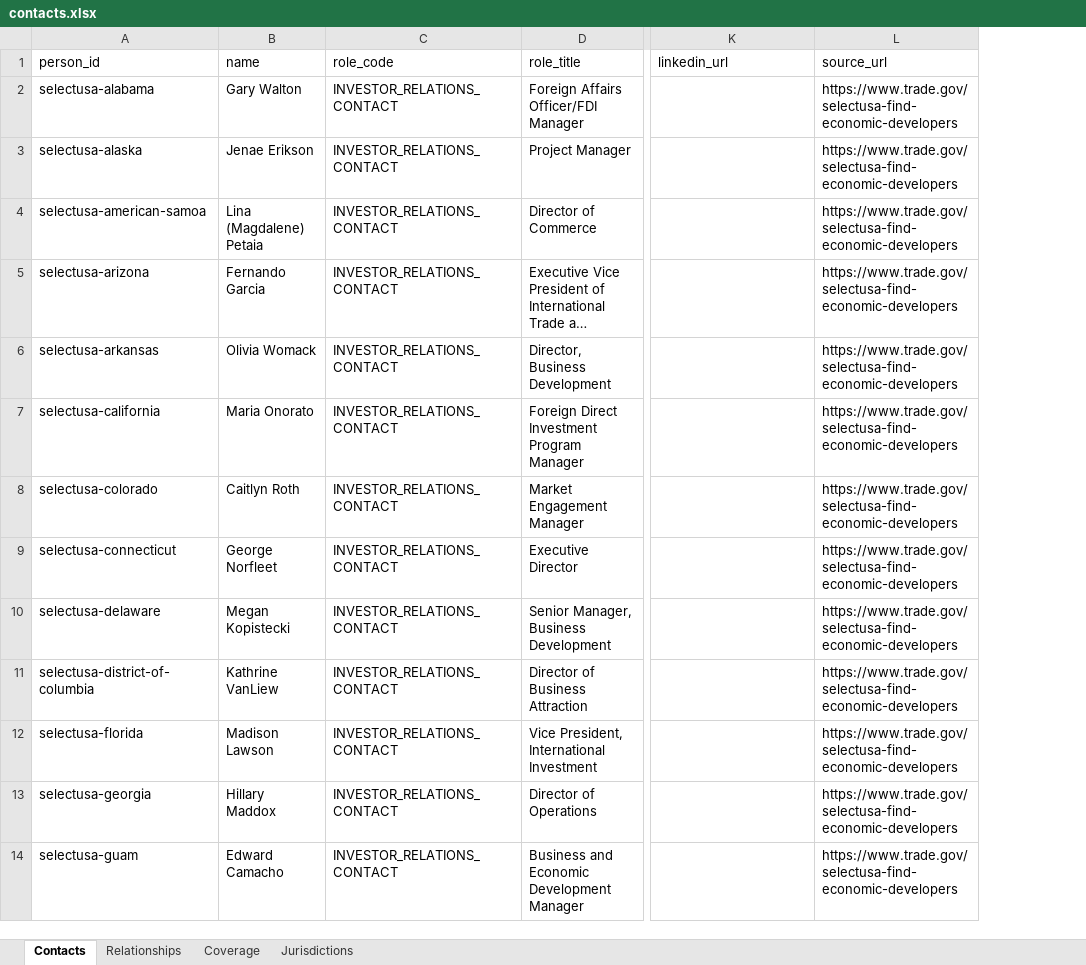
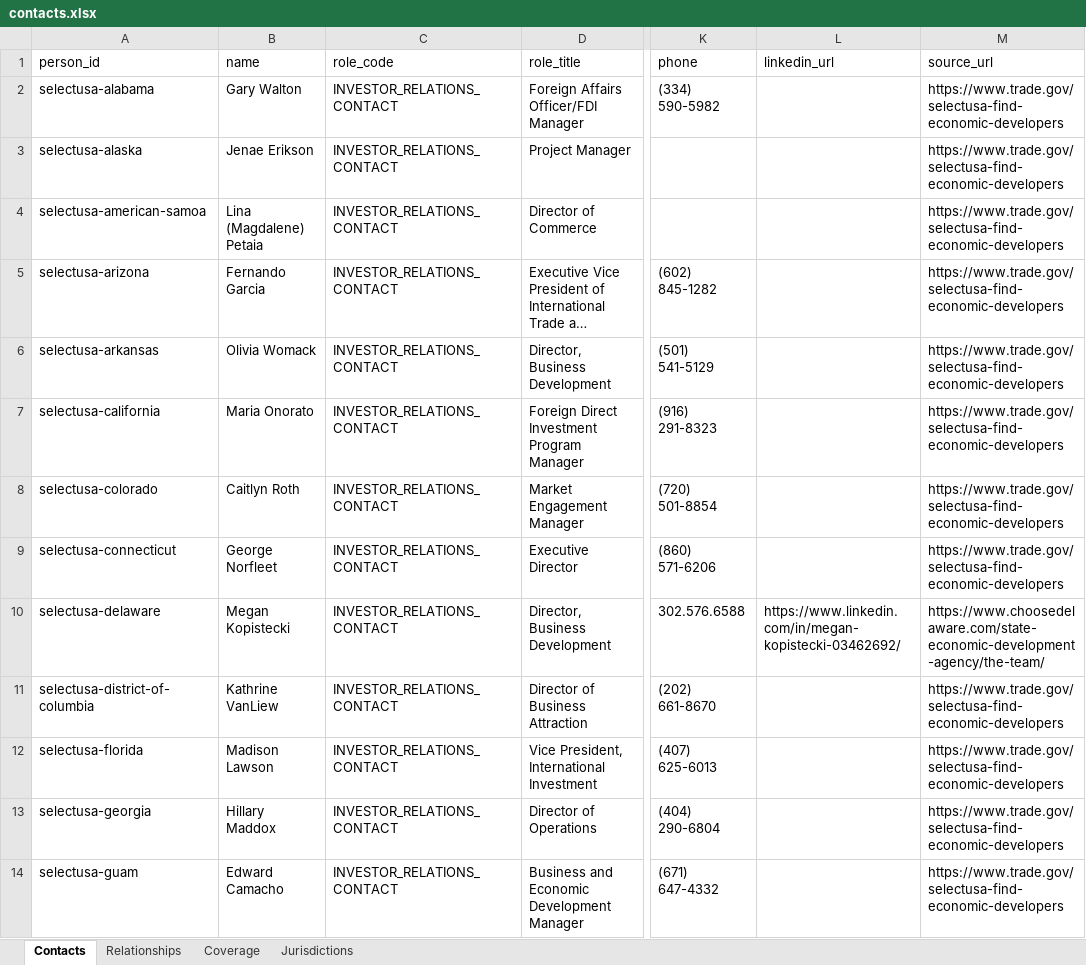
Before and after one commit to PtitsuEm/USA, an Excel workbook: data/contacts.xlsx, sheet Contacts, drawn as a sheet; only a part is shown, gaps mark what is left out; long unchanged cells end in …; values as stored, in another font and other column widths than the file's, no borders; addresses are those after the commit; the diff covers the shown part only; the diff names each change by its address in the sheet, - before the commit and + after, or states it on an @@ line.

```diff
--- a/data/contacts.xlsx (sheet Contacts)
+++ b/data/contacts.xlsx (sheet Contacts)
+column K (phone), rows 2-14: (334) 590-5982 |  |  | (602) 845-1282 | (501) 541-5129 | (916) 291-8323 | (720) 501-8854 | (860) 571-6206 | 302.576.6588 | (202) 661-8670 | (407) 625-6013 | (404) 290-6804 | (671) 647-4332
-D10 (role_title): Senior Manager, Business Development
+D10 (role_title): Director, Business Development
-L10 (linkedin_url): (empty)
+L10 (linkedin_url): https://www.linkedin.com/in/megan-kopistecki-03462692/
-M10 (source_url): https://www.trade.gov/selectusa-find-economic-developers
+M10 (source_url): https://www.choosedelaware.com/state-economic-development-agency/the-team/
```
Also changed, not shown: 61 added rows elsewhere in this sheet, sheet Coverage, sheet Relationships, sheet Jurisdictions, 17 other files.
